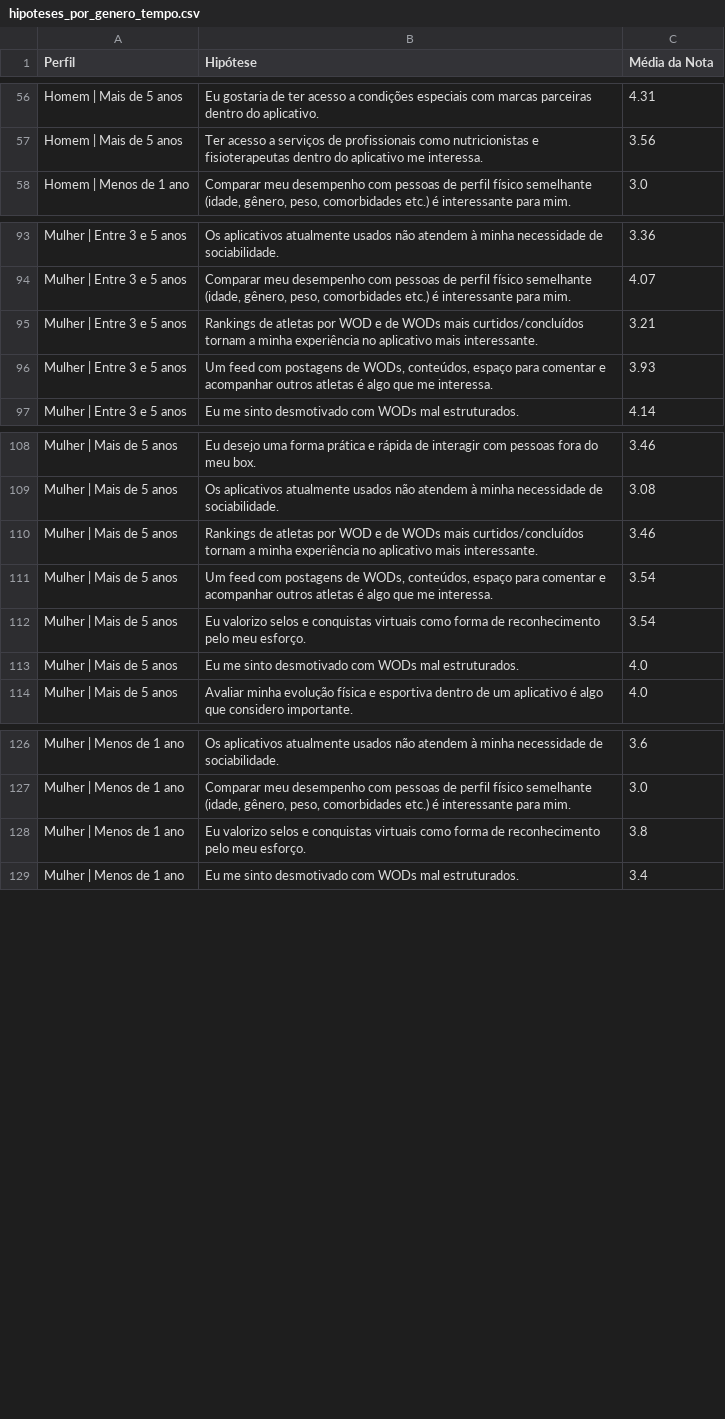
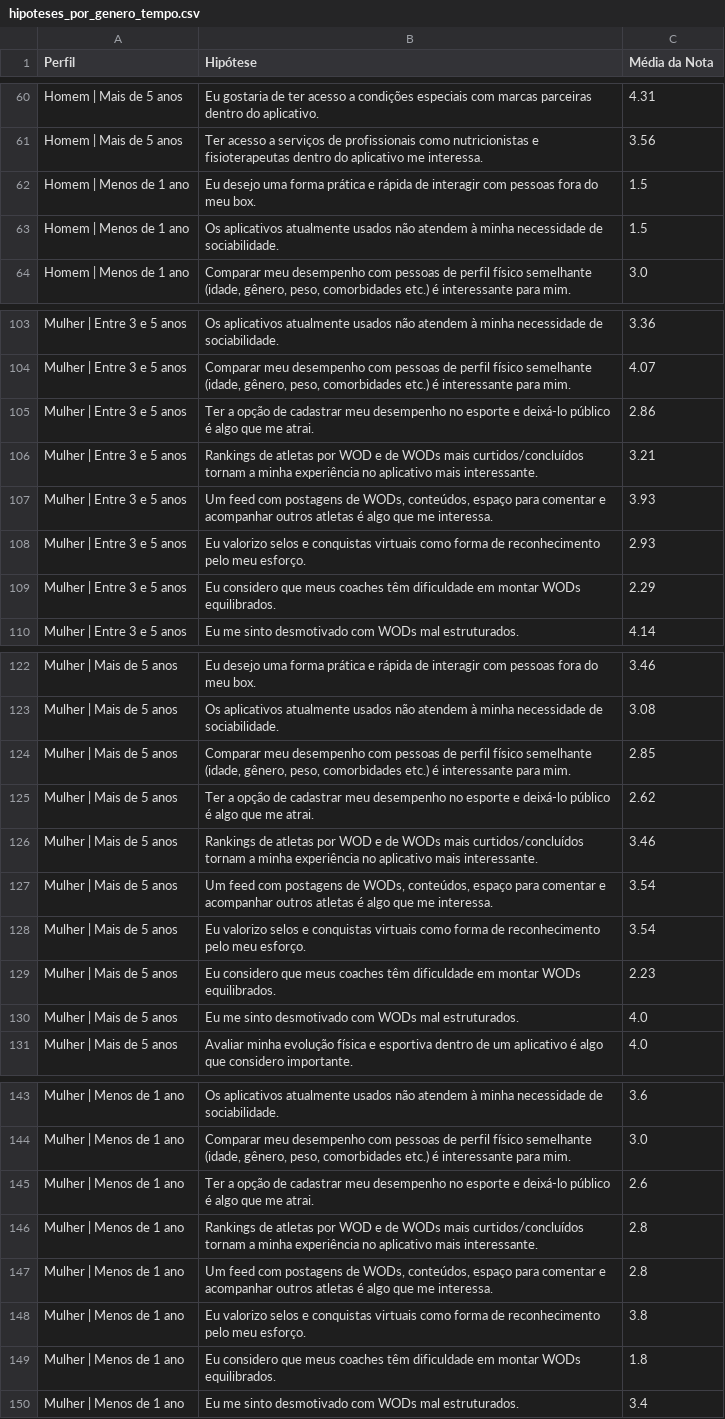
Before and after one commit to grbeltrame/TCC-MOTIVA-APP, a CSV file: scripts_gerais/ux_tests/hipoteses_por_genero_tempo.csv, drawn as a sheet; only a part is shown, gaps mark what is left out; the diff covers the shown part only; the diff names each change by its address in the sheet, - before the commit and + after, or states it on an @@ line.

Commit message:
refactor(ux_tests): include all hypotheses in gender x experience analysis

```diff
--- a/scripts_gerais/ux_tests/hipoteses_por_genero_tempo.csv
+++ b/scripts_gerais/ux_tests/hipoteses_por_genero_tempo.csv
+row 62: Homem | Menos de 1 ano | Eu desejo uma forma prática e rápida de interagir com pessoas fora do meu box. | 1.5
+row 63: Homem | Menos de 1 ano | Os aplicativos atualmente usados não atendem à minha necessidade de sociabilidade. | 1.5
+row 105: Mulher | Entre 3 e 5 anos | Ter a opção de cadastrar meu desempenho no esporte e deixá-lo público é algo que me atrai. | 2.86
+row 108: Mulher | Entre 3 e 5 anos | Eu valorizo selos e conquistas virtuais como forma de reconhecimento pelo meu esforço. | 2.93
+row 109: Mulher | Entre 3 e 5 anos | Eu considero que meus coaches têm dificuldade em montar WODs equilibrados. | 2.29
+row 124: Mulher | Mais de 5 anos | Comparar meu desempenho com pessoas de perfil físico semelhante (idade, gênero, peso, comorbidades etc.) é interessante para mim. | 2.85
+row 125: Mulher | Mais de 5 anos | Ter a opção de cadastrar meu desempenho no esporte e deixá-lo público é algo que me atrai. | 2.62
+row 129: Mulher | Mais de 5 anos | Eu considero que meus coaches têm dificuldade em montar WODs equilibrados. | 2.23
+row 145: Mulher | Menos de 1 ano | Ter a opção de cadastrar meu desempenho no esporte e deixá-lo público é algo que me atrai. | 2.6
+row 146: Mulher | Menos de 1 ano | Rankings de atletas por WOD e de WODs mais curtidos/concluídos tornam a minha experiência no aplicativo mais interessante. | 2.8
+row 147: Mulher | Menos de 1 ano | Um feed com postagens de WODs, conteúdos, espaço para comentar e acompanhar outros atletas é algo que me interessa. | 2.8
+row 149: Mulher | Menos de 1 ano | Eu considero que meus coaches têm dificuldade em montar WODs equilibrados. | 1.8
```
Also changed, not shown: 11 added rows elsewhere in this file, 2 other files.
